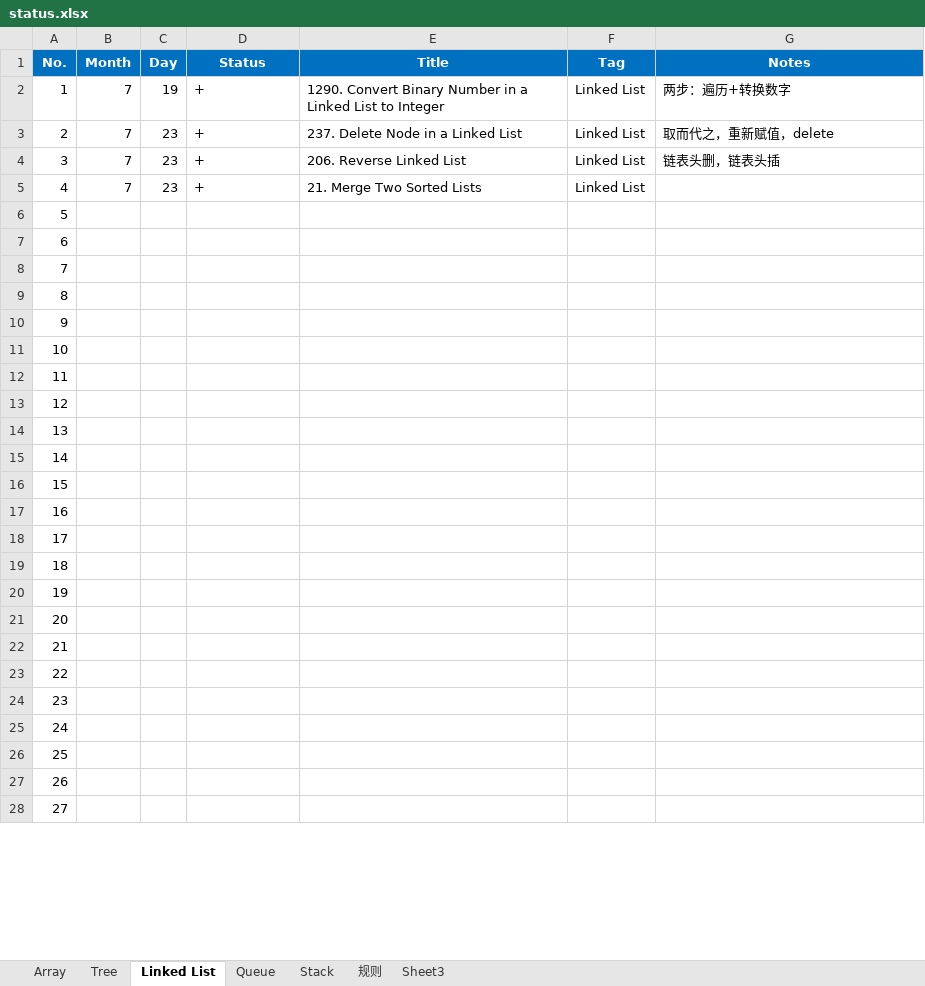
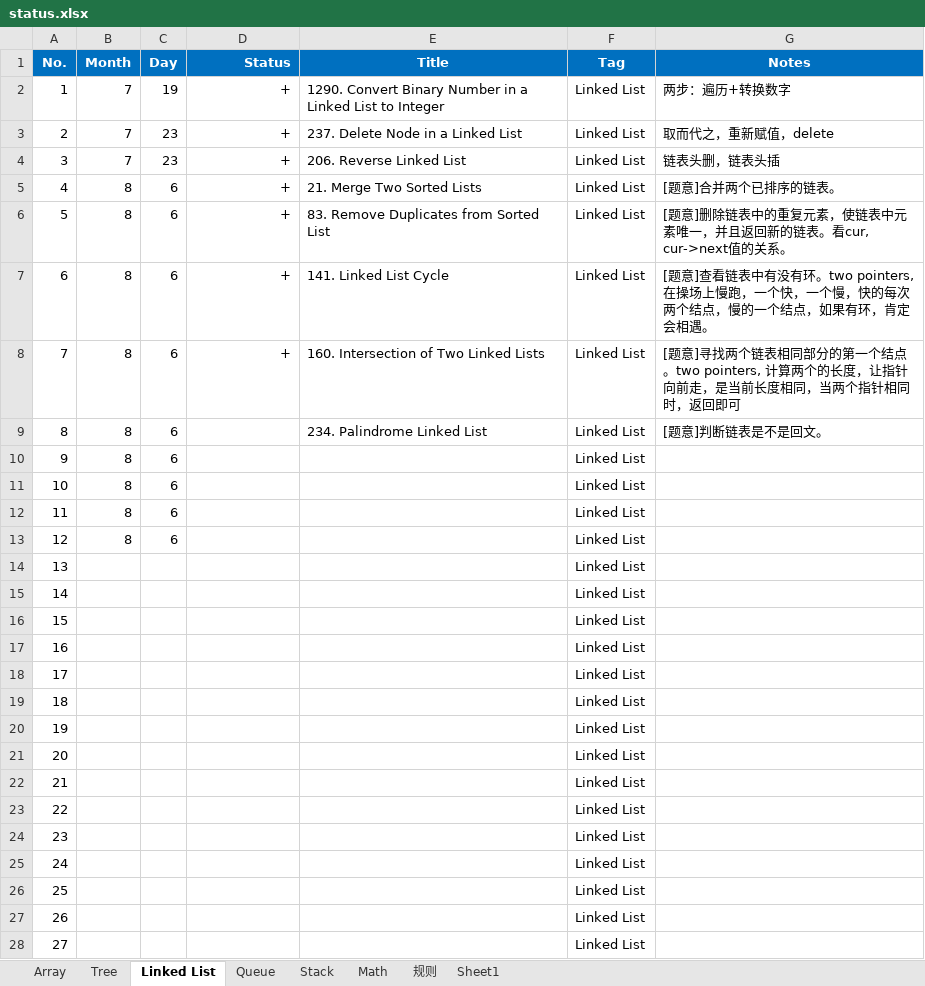
Before and after one commit to ZTidus/DataStructure, an Excel workbook: OJ/LeetCode/status.xlsx, sheet Linked List, drawn as a sheet; only a part is shown; values as stored, in another font and other column widths than the file's, no borders; the diff covers the shown part only; the diff names each change by its address in the sheet, - before the commit and + after, or states it on an @@ line.

Commit message:
update leetcode status

```diff
--- a/OJ/LeetCode/status.xlsx (sheet Linked List)
+++ b/OJ/LeetCode/status.xlsx (sheet Linked List)
-sheet tab: Sheet3
+sheet tab: Math
+sheet tab: Sheet1
@@ sheet tab order changed: Array | Tree | Linked List | Queue | Stack | Math | 规则 | Sheet1 @@
-D1 alignment: center
+D1 alignment: right
-D2:D5 alignment: left
+D2:D5 alignment: right
-B5 (Month): 7
+B5 (Month): 8
-C5 (Day): 23
+C5 (Day): 6
-G5 (Notes): (empty)
+G5 (Notes): [题意]合并两个已排序的链表。
-B6:B13 (Month): (empty)
+B6:B13 (Month): 8
-C6:C13 (Day): (empty)
+C6:C13 (Day): 6
-D6:D8 (Status): (empty)
+D6:D8 (Status): +
-E6 (Title): (empty)
+E6 (Title): 83. Remove Duplicates from Sorted List
-F6:F28 (Tag): (empty)
+F6:F28 (Tag): Linked List
-G6 (Notes): (empty)
+G6 (Notes): [题意]删除链表中的重复元素，使链表中元素唯一，并且返回新的链表。看cur, cur->next值的关系。
-E7 (Title): (empty)
+E7 (Title): 141. Linked List Cycle
-G7 (Notes): (empty)
+G7 (Notes): [题意]查看链表中有没有环。two pointers, 在操场上慢跑，一个快，一个慢，快的每次两个结点，慢的一个结点，如果有环，肯定会相遇。
-E8 (Title): (empty)
+E8 (Title): 160. Intersection of Two Linked Lists
-G8 (Notes): (empty)
+G8 (Notes): [题意]寻找两个链表相同部分的第一个结点。two pointers, 计算两个的长度，让指针向前走，是当前长度相同，当两个指针相同时，返回即可
-E9 (Title): (empty)
+E9 (Title): 234. Palindrome Linked List
-G9 (Notes): (empty)
+G9 (Notes): [题意]判断链表是不是回文。
```
Also changed, not shown: 7 edited cells elsewhere in this sheet, sheet Tree, sheet Math, sheet Array, sheet 规则.
